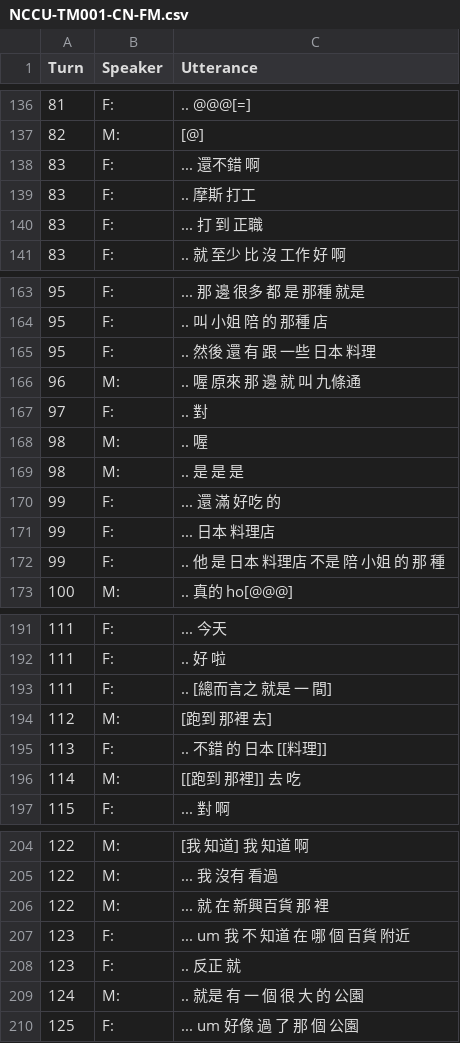
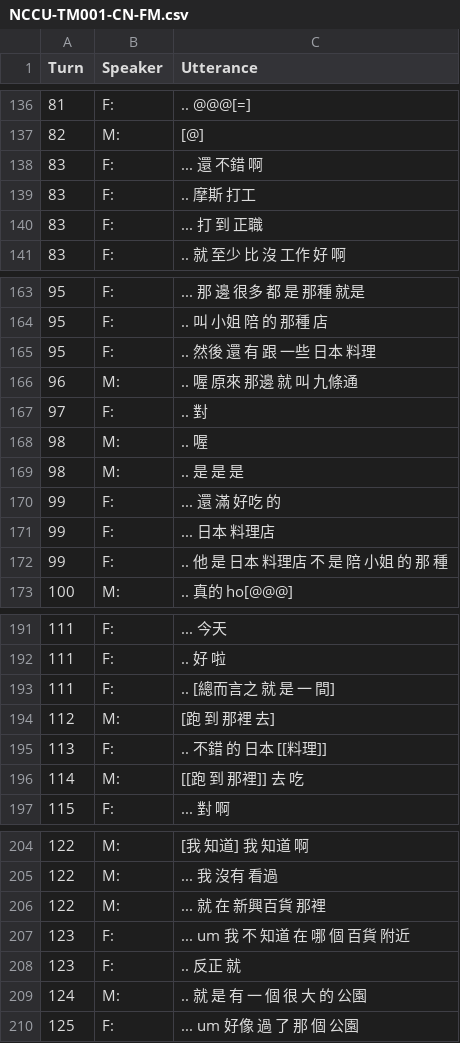
Before and after one commit to kayaulai/taiwan-mandarin-corpus-annotation, a CSV file: 3_manual_tokenised/NCCU-TM001-CN-FM.csv, drawn as a sheet; only a part is shown, gaps mark what is left out; the diff covers the shown part only.

Commit message:
Update NCCU-TM001-CN-FM.csv

```diff
--- a/3_manual_tokenised/NCCU-TM001-CN-FM.csv
+++ b/3_manual_tokenised/NCCU-TM001-CN-FM.csv
@@ -137,3 +137,3 @@ Turn,Speaker,Utterance
 82,M:, [@]
-83,F:, ... 還不錯 啊
+83,F:, ... 還 不錯 啊
 83,F:, .. 摩斯 打工
@@ -165,3 +165,3 @@ Turn,Speaker,Utterance
 95,F:, .. 然後 還 有 跟 一些 日本 料理
-96,M:, .. 喔 原來 那 邊 就 叫 九條通
+96,M:, .. 喔 原來 那邊 就 叫 九條通
 97,F:, .. 對
@@ -171,3 +171,3 @@ Turn,Speaker,Utterance
 99,F:, ... 日本 料理店
-99,F:, .. 他 是 日本 料理店 不是 陪 小姐 的 那 種
+99,F:, .. 他 是 日本 料理店 不 是 陪 小姐 的 那 種
 100,M:, .. 真的 ho[@@@]
@@ -192,6 +192,6 @@ Turn,Speaker,Utterance
 111,F:, .. 好 啦
-111,F:, .. [總而言之 就是 一 間]
-112,M:, [跑到 那裡 去]
+111,F:, .. [總而言之 就 是 一 間]
+112,M:, [跑 到 那裡 去]
 113,F:, .. 不錯 的 日本 [[料理]]
-114,M:, [[跑到 那裡]] 去 吃
+114,M:, [[跑 到 那裡]] 去 吃
 115,F:, ... 對 啊
@@ -205,6 +205,6 @@ Turn,Speaker,Utterance
 122,M:, ... 我 沒有 看過
-122,M:, ... 就 在 新興百貨 那 裡
+122,M:, ... 就 在 新興百貨 那裡
 123,F:, ... um 我 不 知道 在 哪 個 百貨 附近
 123,F:, .. 反正 就
-124,M:, .. 就是 有 一 個 很 大 的 公園
+124,M:, .. 就 是 有 一 個 很 大 的 公園
 125,F:, ... um 好像 過 了 那 個 公園
```
Also changed, not shown: 3 edited cells elsewhere in this file.
